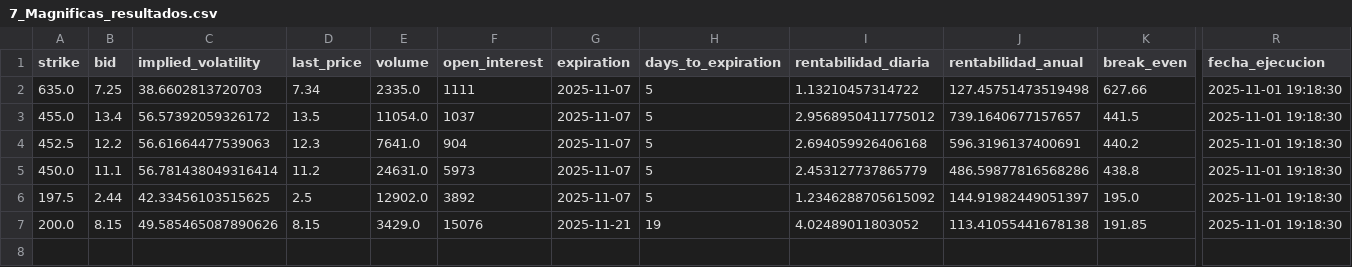
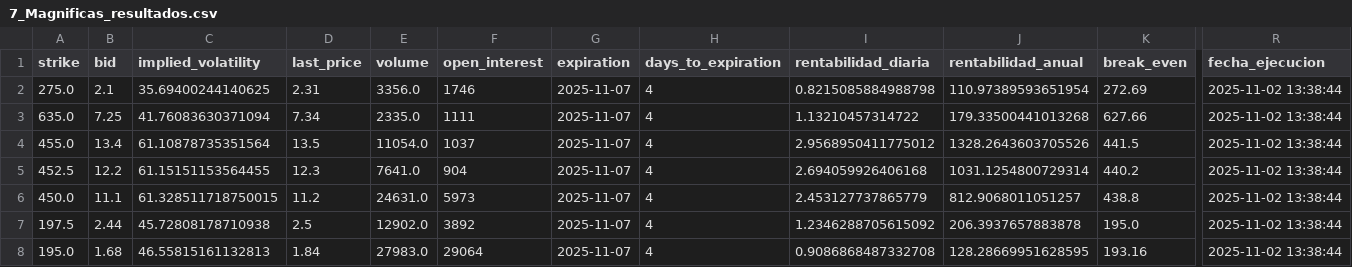
Before and after one commit to rubenm1906/short-put-openai, a CSV file: storage/7_Magnificas_resultados.csv, drawn as a sheet; only a part is shown, gaps mark what is left out; removed rows and columns are numbered as before the commit, all else as after; rows hold the shown columns only; the diff names each change by its address in the sheet, - before the commit and + after, or states it on an @@ line.

```diff
--- a/storage/7_Magnificas_resultados.csv
+++ b/storage/7_Magnificas_resultados.csv
+row 2: 275.0 | 2.1 | 35.69400244140625 | 2.31 | 3356.0 | 1746 | 2025-11-07 | 4 | 0.8215085884988798 | 110.97389593651954 | 272.69 | 2025-11-02 13:38:44
-C3 (implied_volatility): 38.6602813720703
+C3 (implied_volatility): 41.76083630371094
-H3:H7 (days_to_expiration): 5
+H3:H7 (days_to_expiration): 4
-J3 (rentabilidad_anual): 127.45751473519498
+J3 (rentabilidad_anual): 179.33500441013268
-R3:R7 (fecha_ejecucion): 2025-11-01 19:18:30
+R3:R7 (fecha_ejecucion): 2025-11-02 13:38:44
-C4 (implied_volatility): 56.57392059326172
+C4 (implied_volatility): 61.10878735351564
-J4 (rentabilidad_anual): 739.1640677157657
+J4 (rentabilidad_anual): 1328.2643603705526
-C5 (implied_volatility): 56.61664477539063
+C5 (implied_volatility): 61.15151153564455
-J5 (rentabilidad_anual): 596.3196137400691
+J5 (rentabilidad_anual): 1031.1254800729314
-C6 (implied_volatility): 56.781438049316414
+C6 (implied_volatility): 61.328511718750015
-J6 (rentabilidad_anual): 486.59877816568286
+J6 (rentabilidad_anual): 812.9068011051257
-C7 (implied_volatility): 42.33456103515625
+C7 (implied_volatility): 45.72808178710938
-J7 (rentabilidad_anual): 144.91982449051397
+J7 (rentabilidad_anual): 206.3937657883878
-row 7: 200.0 | 8.15 | 49.585465087890626 | 8.15 | 3429.0 | 15076 | 2025-11-21 | 19 | 4.02489011803052 | 113.41055441678138 | 191.85 | 2025-11-01 19:18:30
+row 8: 195.0 | 1.68 | 46.55815161132813 | 1.84 | 27983.0 | 29064 | 2025-11-07 | 4 | 0.9086868487332708 | 128.28669951628595 | 193.16 | 2025-11-02 13:38:44
```
Also changed, not shown: storage/Shortlist_ruben_resultados.csv, storage/Top 10 Nasdap_resultados.csv, 11 other files.
